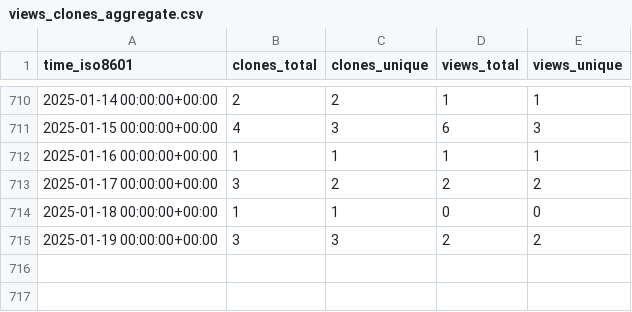
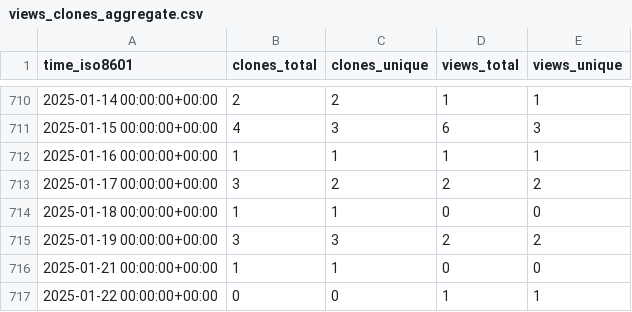
Before and after one commit to jongpie/ApexUUID, a CSV file: jongpie/ApexUUID/ghrs-data/views_clones_aggregate.csv, drawn as a sheet; only a part is shown, gaps mark what is left out.

```diff
--- a/jongpie/ApexUUID/ghrs-data/views_clones_aggregate.csv
+++ b/jongpie/ApexUUID/ghrs-data/views_clones_aggregate.csv
@@ -715 +715,3 @@ time_iso8601,clones_total,clones_unique,views_total,views_unique
 2025-01-19 00:00:00+00:00,3,3,2,2
+2025-01-21 00:00:00+00:00,1,1,0,0
+2025-01-22 00:00:00+00:00,0,0,1,1
```
Also changed, not shown: 1 other file.
